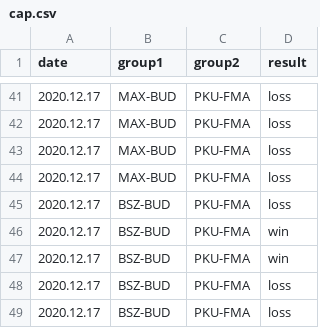
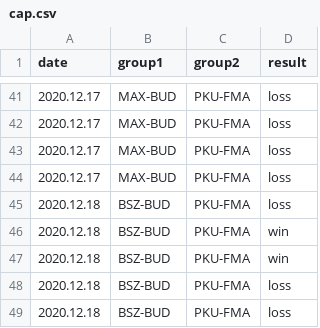
Before and after one commit to kajmaj87/kicker, a CSV file: cap.csv, drawn as a sheet; only a part is shown, gaps mark what is left out.

Commit message:
18.12.2020

```diff
--- a/cap.csv
+++ b/cap.csv
@@ -44,6 +44,6 @@ date,group1,group2,result
 2020.12.17,MAX-BUD,PKU-FMA,loss
-2020.12.17,BSZ-BUD,PKU-FMA,loss
-2020.12.17,BSZ-BUD,PKU-FMA,win
-2020.12.17,BSZ-BUD,PKU-FMA,win
-2020.12.17,BSZ-BUD,PKU-FMA,loss
-2020.12.17,BSZ-BUD,PKU-FMA,loss
+2020.12.18,BSZ-BUD,PKU-FMA,loss
+2020.12.18,BSZ-BUD,PKU-FMA,win
+2020.12.18,BSZ-BUD,PKU-FMA,win
+2020.12.18,BSZ-BUD,PKU-FMA,loss
+2020.12.18,BSZ-BUD,PKU-FMA,loss
```
